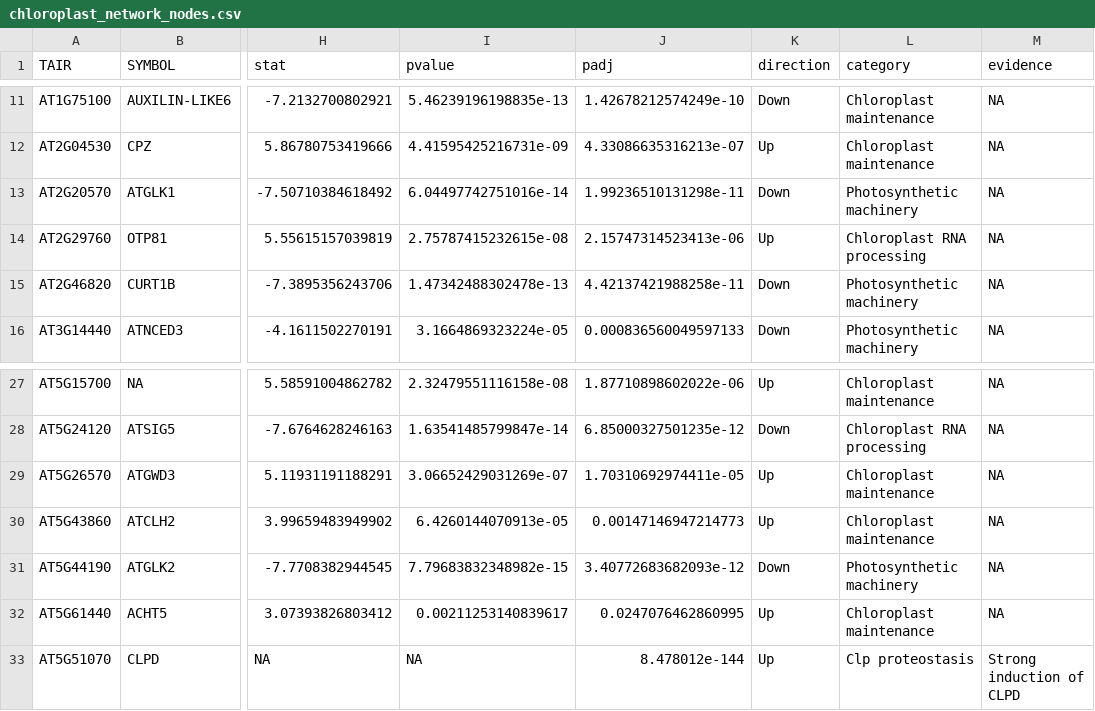
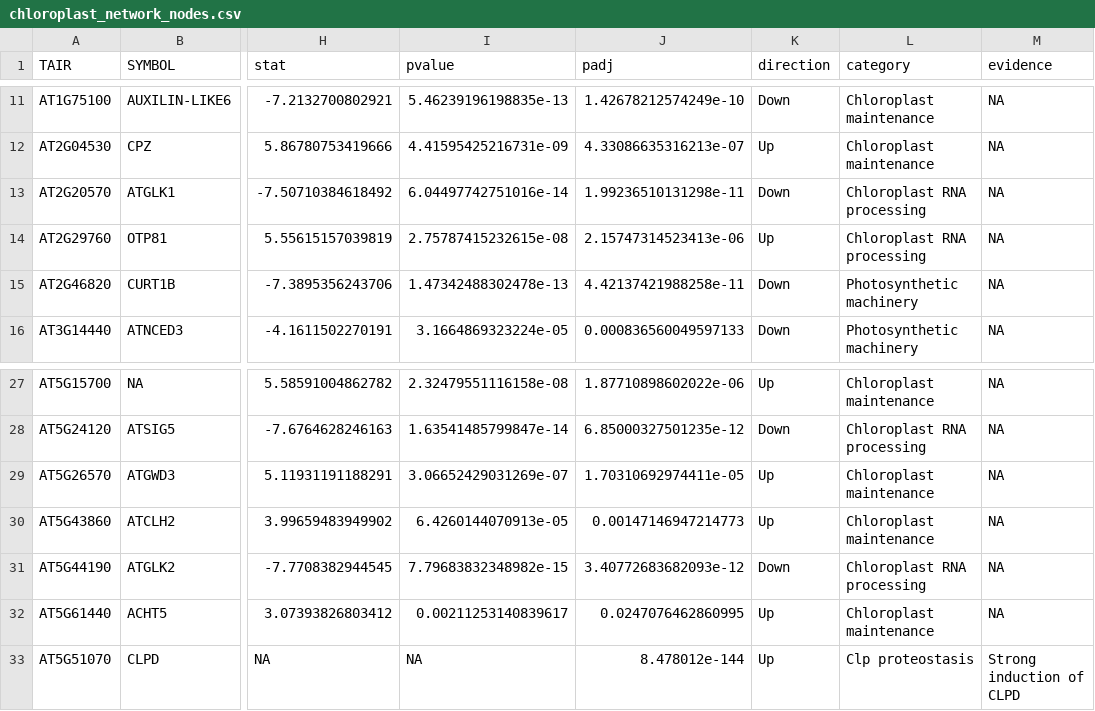
Before and after one commit to alishemami/Arabidopsis_Chloroplast_Stress_Networks, a CSV file: results/tables/chloroplast_network_nodes.csv, drawn as a sheet; only a part is shown, gaps mark what is left out; the diff names each change by its address in the sheet, - before the commit and + after, or states it on an @@ line.

```diff
--- a/results/tables/chloroplast_network_nodes.csv
+++ b/results/tables/chloroplast_network_nodes.csv
-L13 (category): Photosynthetic machinery
+L13 (category): Chloroplast RNA processing
-L31 (category): Photosynthetic machinery
+L31 (category): Chloroplast RNA processing
```
Also changed, not shown: results/tables/chloroplast_network_edges.csv, 1 other file.
